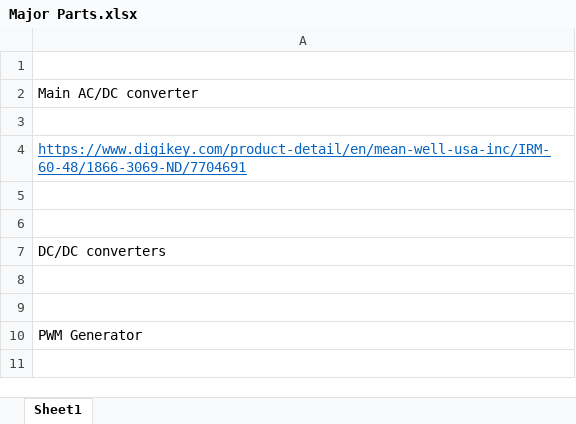
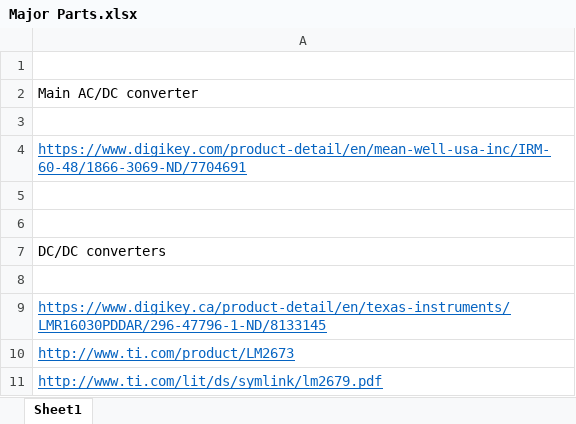
Before and after one commit to dsparikh/Power-Supply-PCB, an Excel workbook: Research/Major Parts.xlsx, sheet Sheet1, drawn as a sheet; values as stored, in another font and other column widths than the file's, no borders; the diff names each change by its address in the sheet, - before the commit and + after, or states it on an @@ line.

Commit message:
Added Major Parts

```diff
--- a/Research/Major Parts.xlsx (sheet Sheet1)
+++ b/Research/Major Parts.xlsx (sheet Sheet1)
-A9: (empty)
+A9: https://www.digikey.ca/product-detail/en/texas-instruments/LMR16030PDDAR/296-47796-1-ND/8133145
-A10: PWM Generator
+A10: http://www.ti.com/product/LM2673
@@ A10 underline: off → on, text colour: black → #0563C1 @@
+row 11: http://www.ti.com/lit/ds/symlink/lm2679.pdf
```
Also changed, not shown: Research/Criteria&Constraints.xlsx.
